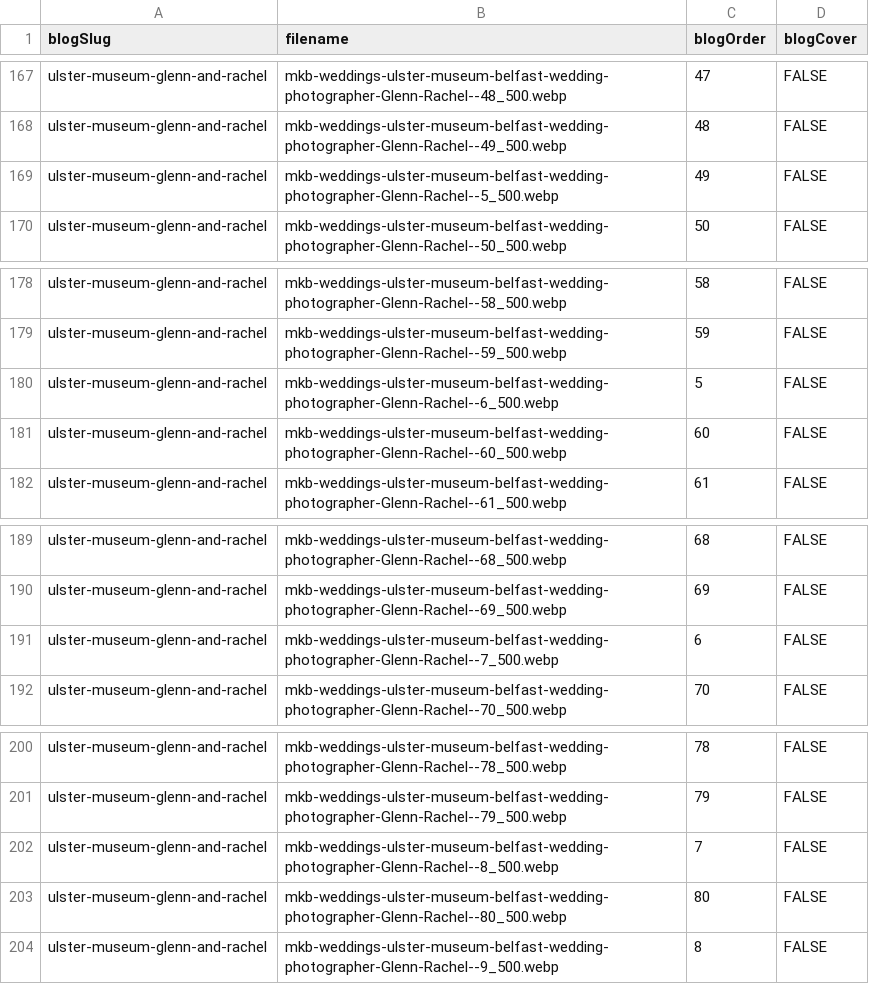
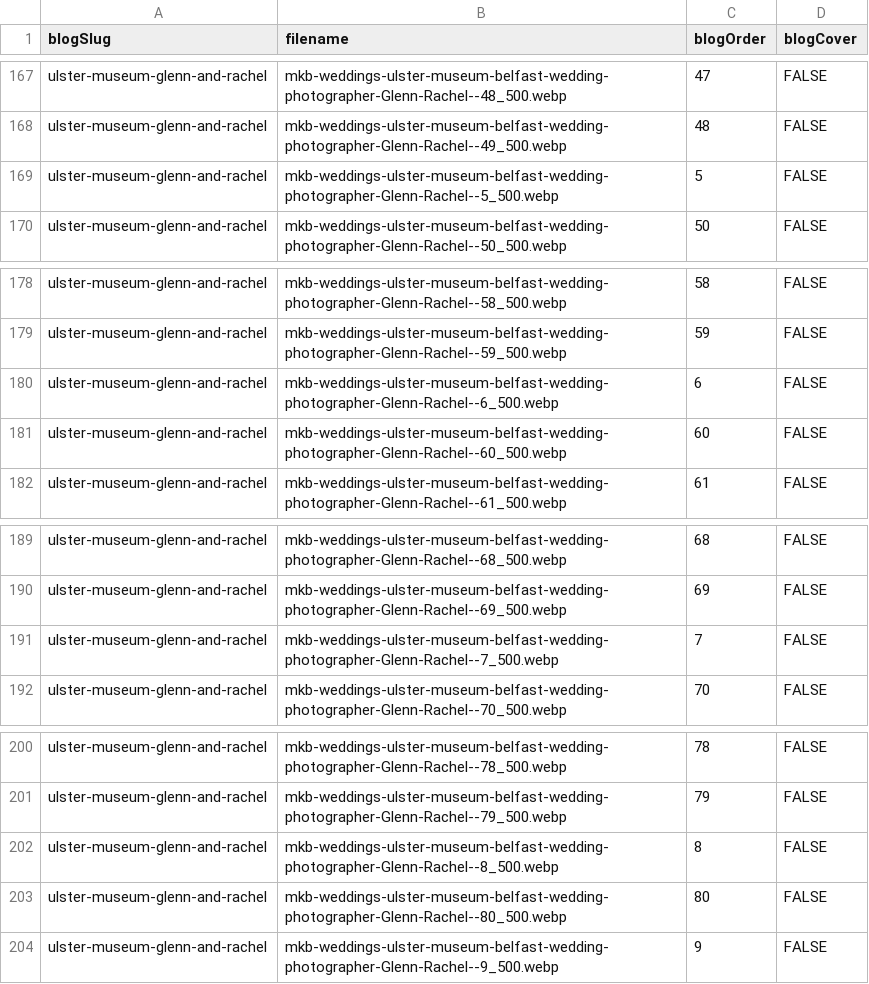
Before and after one commit to mkbarnes2001/mkb-weddings, a CSV file: public/blog-gallery.csv, drawn as a sheet; only a part is shown, gaps mark what is left out.

Commit message:
blog

```diff
--- a/public/blog-gallery.csv
+++ b/public/blog-gallery.csv
@@ -168,3 +168,3 @@ ulster-museum-glenn-and-rachel,mkb-weddings-ulster-museum-belfast-wedding-photog
 ulster-museum-glenn-and-rachel,mkb-weddings-ulster-museum-belfast-wedding-photographer-Glenn-Rachel--49_500.webp,48,FALSE
-ulster-museum-glenn-and-rachel,mkb-weddings-ulster-museum-belfast-wedding-photographer-Glenn-Rachel--5_500.webp,49,FALSE
+ulster-museum-glenn-and-rachel,mkb-weddings-ulster-museum-belfast-wedding-photographer-Glenn-Rachel--5_500.webp,5,FALSE
 ulster-museum-glenn-and-rachel,mkb-weddings-ulster-museum-belfast-wedding-photographer-Glenn-Rachel--50_500.webp,50,FALSE
@@ -179,3 +179,3 @@ ulster-museum-glenn-and-rachel,mkb-weddings-ulster-museum-belfast-wedding-photog
 ulster-museum-glenn-and-rachel,mkb-weddings-ulster-museum-belfast-wedding-photographer-Glenn-Rachel--59_500.webp,59,FALSE
-ulster-museum-glenn-and-rachel,mkb-weddings-ulster-museum-belfast-wedding-photographer-Glenn-Rachel--6_500.webp,5,FALSE
+ulster-museum-glenn-and-rachel,mkb-weddings-ulster-museum-belfast-wedding-photographer-Glenn-Rachel--6_500.webp,6,FALSE
 ulster-museum-glenn-and-rachel,mkb-weddings-ulster-museum-belfast-wedding-photographer-Glenn-Rachel--60_500.webp,60,FALSE
@@ -190,3 +190,3 @@ ulster-museum-glenn-and-rachel,mkb-weddings-ulster-museum-belfast-wedding-photog
 ulster-museum-glenn-and-rachel,mkb-weddings-ulster-museum-belfast-wedding-photographer-Glenn-Rachel--69_500.webp,69,FALSE
-ulster-museum-glenn-and-rachel,mkb-weddings-ulster-museum-belfast-wedding-photographer-Glenn-Rachel--7_500.webp,6,FALSE
+ulster-museum-glenn-and-rachel,mkb-weddings-ulster-museum-belfast-wedding-photographer-Glenn-Rachel--7_500.webp,7,FALSE
 ulster-museum-glenn-and-rachel,mkb-weddings-ulster-museum-belfast-wedding-photographer-Glenn-Rachel--70_500.webp,70,FALSE
@@ -201,4 +201,4 @@ ulster-museum-glenn-and-rachel,mkb-weddings-ulster-museum-belfast-wedding-photog
 ulster-museum-glenn-and-rachel,mkb-weddings-ulster-museum-belfast-wedding-photographer-Glenn-Rachel--79_500.webp,79,FALSE
-ulster-museum-glenn-and-rachel,mkb-weddings-ulster-museum-belfast-wedding-photographer-Glenn-Rachel--8_500.webp,7,FALSE
+ulster-museum-glenn-and-rachel,mkb-weddings-ulster-museum-belfast-wedding-photographer-Glenn-Rachel--8_500.webp,8,FALSE
 ulster-museum-glenn-and-rachel,mkb-weddings-ulster-museum-belfast-wedding-photographer-Glenn-Rachel--80_500.webp,80,FALSE
-ulster-museum-glenn-and-rachel,mkb-weddings-ulster-museum-belfast-wedding-photographer-Glenn-Rachel--9_500.webp,8,FALSE
+ulster-museum-glenn-and-rachel,mkb-weddings-ulster-museum-belfast-wedding-photographer-Glenn-Rachel--9_500.webp,9,FALSE
```
